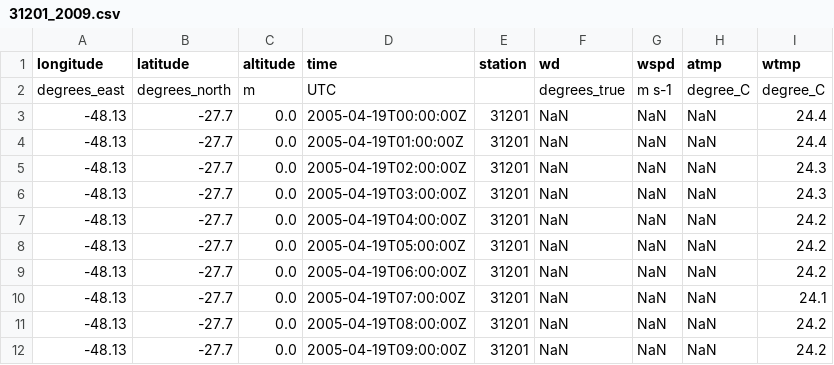
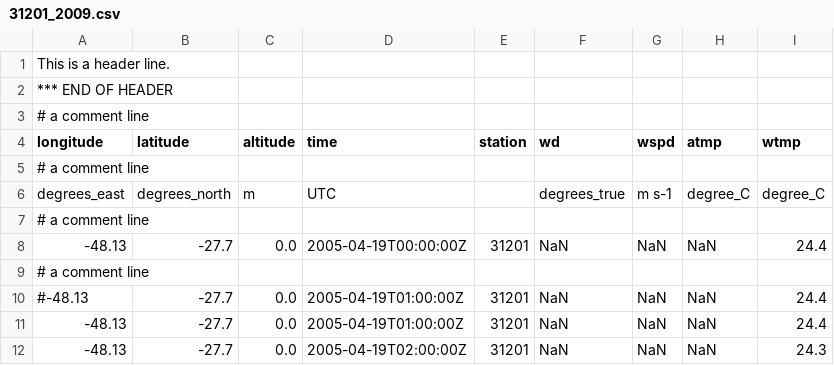
Before and after one commit to uw-farlab/erddapTest, a CSV file: asciiNdbc/31201_2009.csv, drawn as a sheet; only a part is shown; the shorter side is filled out with more unchanged rows; the diff names each change by its address in the sheet, - before the commit and + after, or states it on an @@ line.

```diff
--- a/asciiNdbc/31201_2009.csv
+++ b/asciiNdbc/31201_2009.csv
+row 1: This is a header line.
+row 2: *** END OF HEADER
+row 3: # a comment line
+row 5: # a comment line
+row 7: # a comment line
+row 9: # a comment line
+row 10: #-48.13 | -27.7 | 0.0 | 2005-04-19T01:00:00Z | 31201 | NaN | NaN | NaN | 24.4
```
Also changed, not shown: asciiNdbc/46026_2005.csv, asciiNdbc/46028_2005.csv, 23 other files.
